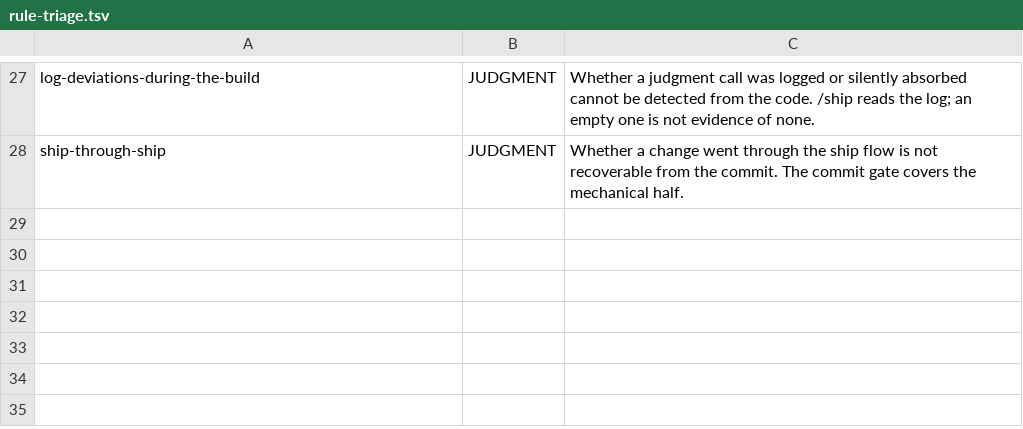
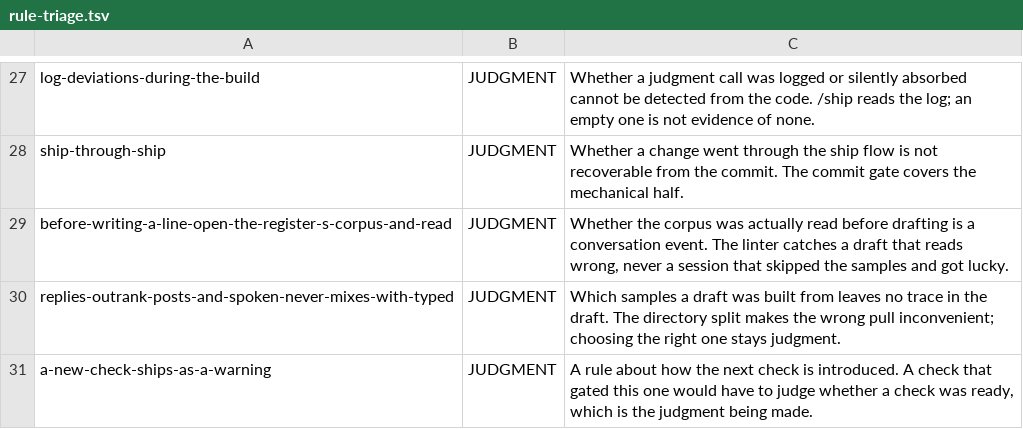
Before and after one commit to brookejlacey/lane-os, a TSV file: global/rule-triage.tsv, drawn as a sheet; only a part is shown, gaps mark what is left out.

Commit message:
The voice layer: a distilled never-list plus a raw corpus, one register per lane, and a thirteen-check linter that reads a draft before a human does
Describing a voice returns the average of everyone who ever claimed those adjectives,
and that average is the brochure register, so the fix is two files doing two different
jobs. VOICE.md holds the distilled rules; corpus/ holds unedited dated pulls, replies
kept apart from posts and typed kept apart from spoken, because a composed post is the
edited voice and a transcript is a different register. Rules drift, being somebody's
summary. The corpus does not. Cleaning a sample deletes the thing being captured, so a
stale corpus is re-pulled rather than edited.

scripts/check-voice.py runs the thirteen mechanical checks. Its thresholds come from
--measure reading the register's own samples, never from an absolute, because an
absolute pushes every writer toward the same middle. Where a check cannot know the
answer it demands a marker instead of guessing: a price, stage or customer claim needs
a `checked:` line naming what a human verified.

A register is a desk, so it inherits the write-lane invariant: a session in one cannot
answer in another's voice or edit another's files. scripts/new-lane.sh voice scaffolds
it from desks/_TEMPLATE-voice/.

Check 16 asserts every voice check still fires on its positive sample and stays silent
on its negative. Check 17 lints the changed drafts and flags a corpus pull that landed
without a re-measure; it is a WARN, because a new check ships as a warning and is
promoted only after it has run on real work with no false positive. Eight rule bullets
added, five gated, three triaged; coverage restated from the script at 17 of 36.

Two false positives a new reader hits today, both fixed and both verified against a
fresh tree outside the repo:

- Check 1 failed on switchboard/state.json, which is gitignored and does not exist
  until build-switchboard.py has run, so step 4 of the quickstart failed on every new
  clone. A gitignored path is generated, not missing. Re-asserted that Check 1 still
  fails on a genuinely broken reference.
- Check 17 fired on a register the reader had just scaffolded and not yet filled.

Everything else the repo claims was re-run and holds: 25 write-lane cases, every
tests-* suite, every --self-test, all three scaffolds from a fresh tree, every
backticked path and every relative link.

```diff
--- a/global/rule-triage.tsv
+++ b/global/rule-triage.tsv
@@ -28 +28,4 @@ log-deviations-during-the-build	JUDGMENT	Whether a judgment call was logged or s
 ship-through-ship	JUDGMENT	Whether a change went through the ship flow is not recoverable from the commit. The commit gate covers the mechanical half.
+before-writing-a-line-open-the-register-s-corpus-and-read	JUDGMENT	Whether the corpus was actually read before drafting is a conversation event. The linter catches a draft that reads wrong, never a session that skipped the samples and got lucky.
+replies-outrank-posts-and-spoken-never-mixes-with-typed	JUDGMENT	Which samples a draft was built from leaves no trace in the draft. The directory split makes the wrong pull inconvenient; choosing the right one stays judgment.
+a-new-check-ships-as-a-warning	JUDGMENT	A rule about how the next check is introduced. A check that gated this one would have to judge whether a check was ready, which is the judgment being made.
```
Also changed, not shown: 22 other files.
